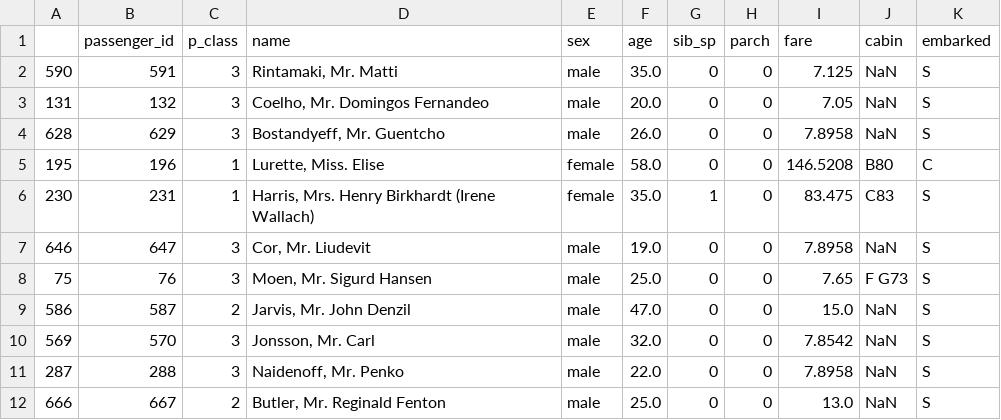
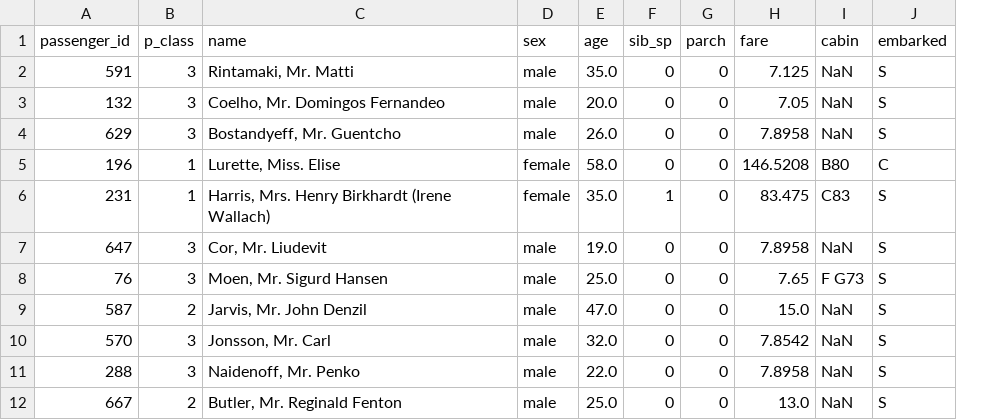
Before and after one commit to reissaavedra/mlops-titanic, a CSV file: feature_pipeline/data/raw/x_test.csv, drawn as a sheet; only a part is shown; the diff names each change by its address in the sheet, - before the commit and + after, or states it on an @@ line.

```diff
--- a/feature_pipeline/data/raw/x_test.csv
+++ b/feature_pipeline/data/raw/x_test.csv
-column A, rows 2-12: 590 | 131 | 628 | 195 | 230 | 646 | 75 | 586 | 569 | 287 | 666
```
Also changed, not shown: feature_pipeline/data/processed/x_test.csv, feature_pipeline/data/processed/y_test.csv, 28 other files.
